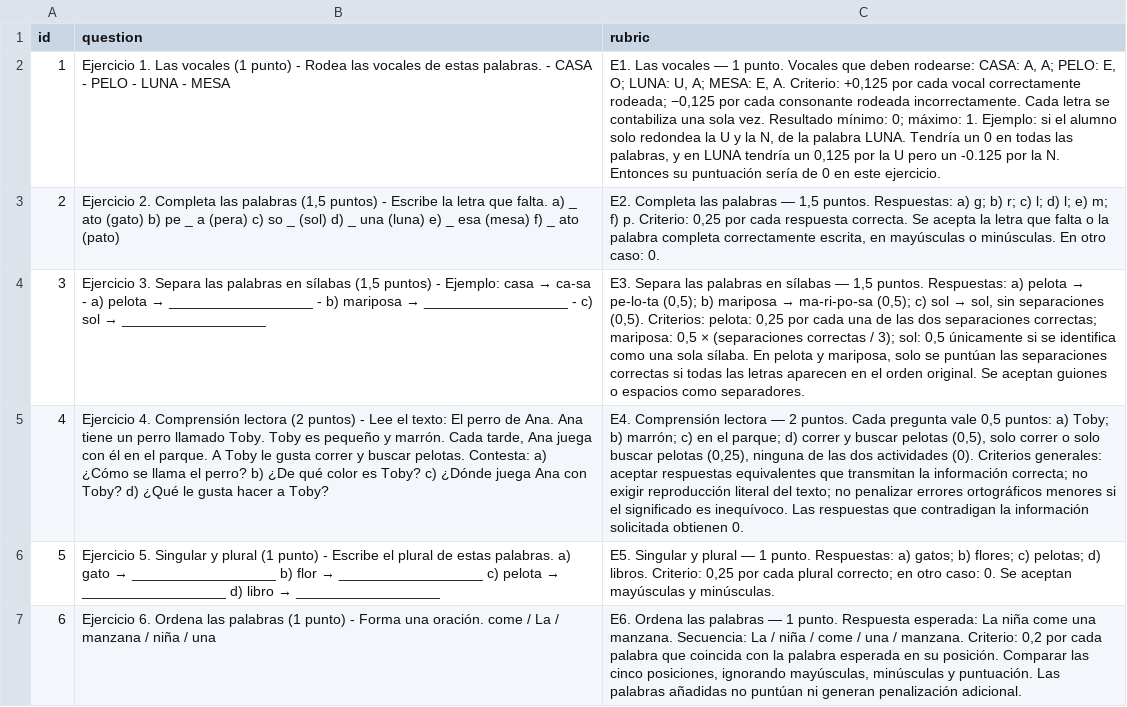
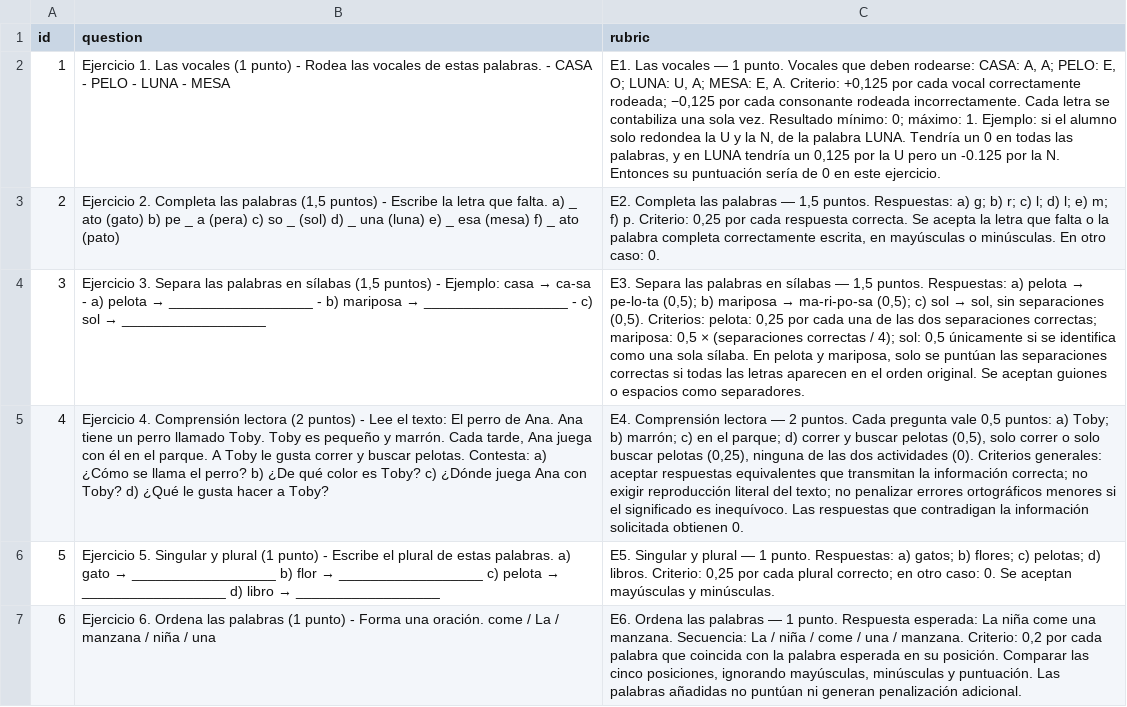
Before and after one commit to oscaarbaeza/GrAIder, a CSV file: src/datasets/exam1-questions.csv, drawn as a sheet; only a part is shown; the diff names each change by its address in the sheet, - before the commit and + after, or states it on an @@ line.

```diff
--- a/src/datasets/exam1-questions.csv
+++ b/src/datasets/exam1-questions.csv
-C4 (rubric): …correctas / 3); sol: 0,5…
+C4 (rubric): …correctas / 4); sol: 0,5…
```
Also changed, not shown: src/datasets/exam1-answers.csv, 3 other files.
